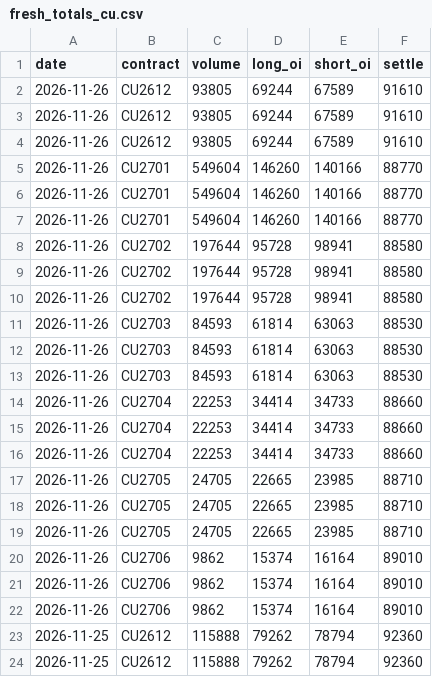
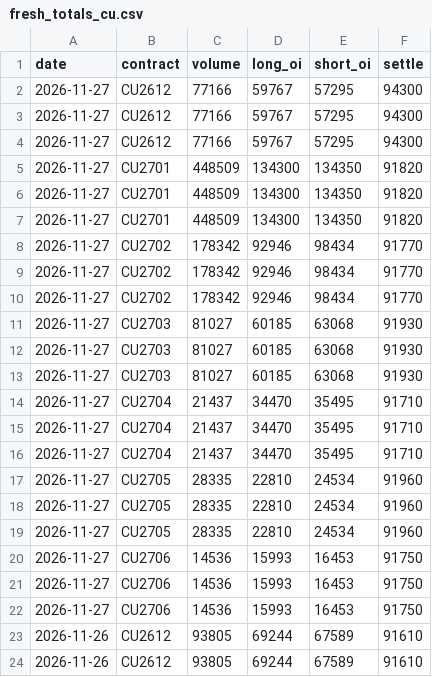
Before and after one commit to yutongchai-bit/shfe-dashboard, a CSV file: data/fresh_totals_cu.csv, drawn as a sheet; only a part is shown; the shorter side is filled out with more unchanged rows; the diff names each change by its address in the sheet, - before the commit and + after, or states it on an @@ line.

```diff
--- a/data/fresh_totals_cu.csv
+++ b/data/fresh_totals_cu.csv
+row 2: 2026-11-27 | CU2612 | 77166 | 59767 | 57295 | 94300
+row 3: 2026-11-27 | CU2612 | 77166 | 59767 | 57295 | 94300
+row 4: 2026-11-27 | CU2612 | 77166 | 59767 | 57295 | 94300
+row 5: 2026-11-27 | CU2701 | 448509 | 134300 | 134350 | 91820
+row 6: 2026-11-27 | CU2701 | 448509 | 134300 | 134350 | 91820
+row 7: 2026-11-27 | CU2701 | 448509 | 134300 | 134350 | 91820
+row 8: 2026-11-27 | CU2702 | 178342 | 92946 | 98434 | 91770
+row 9: 2026-11-27 | CU2702 | 178342 | 92946 | 98434 | 91770
+row 10: 2026-11-27 | CU2702 | 178342 | 92946 | 98434 | 91770
+row 11: 2026-11-27 | CU2703 | 81027 | 60185 | 63068 | 91930
+row 12: 2026-11-27 | CU2703 | 81027 | 60185 | 63068 | 91930
+row 13: 2026-11-27 | CU2703 | 81027 | 60185 | 63068 | 91930
+row 14: 2026-11-27 | CU2704 | 21437 | 34470 | 35495 | 91710
+row 15: 2026-11-27 | CU2704 | 21437 | 34470 | 35495 | 91710
+row 16: 2026-11-27 | CU2704 | 21437 | 34470 | 35495 | 91710
+row 17: 2026-11-27 | CU2705 | 28335 | 22810 | 24534 | 91960
+row 18: 2026-11-27 | CU2705 | 28335 | 22810 | 24534 | 91960
+row 19: 2026-11-27 | CU2705 | 28335 | 22810 | 24534 | 91960
+row 20: 2026-11-27 | CU2706 | 14536 | 15993 | 16453 | 91750
+row 21: 2026-11-27 | CU2706 | 14536 | 15993 | 16453 | 91750
+row 22: 2026-11-27 | CU2706 | 14536 | 15993 | 16453 | 91750
```
Also changed, not shown: data/fresh_positions_al.csv, data/fresh_positions_cu.csv, 14 other files.
